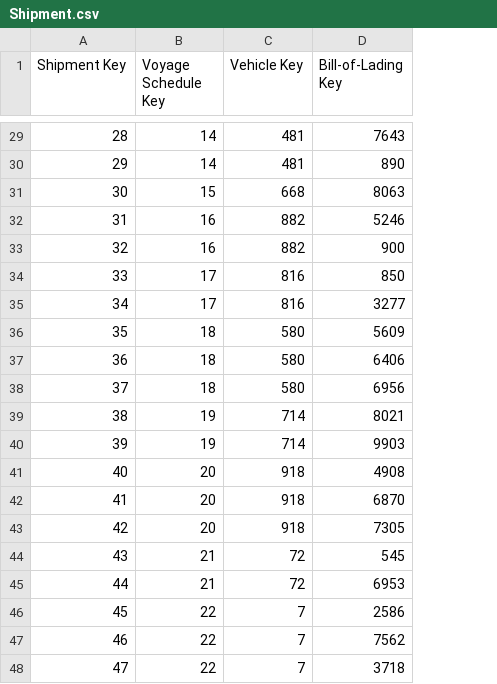
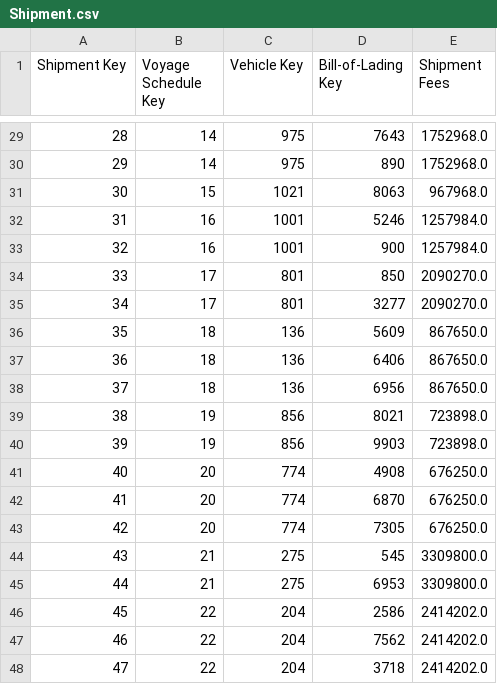
Before and after one commit to da-frog/sea-freight-shipping, a CSV file: database/500/Shipment.csv, drawn as a sheet; only a part is shown, gaps mark what is left out; the diff covers the shown part only; the diff names each change by its address in the sheet, - before the commit and + after, or states it on an @@ line.

```diff
--- a/database/500/Shipment.csv
+++ b/database/500/Shipment.csv
+column E (Shipment Fees), rows 29-48: 1752968.0 | 1752968.0 | 967968.0 | 1257984.0 | 1257984.0 | 2090270.0 | 2090270.0 | 867650.0 | 867650.0 | 867650.0 | 723898.0 | 723898.0 | 676250.0 | 676250.0 | 676250.0 | 3309800.0 | 3309800.0 | 2414202.0 | 2414202.0 | 2414202.0
-C29:C30 (Vehicle Key): 481
+C29:C30 (Vehicle Key): 975
-C31 (Vehicle Key): 668
+C31 (Vehicle Key): 1021
-C32:C33 (Vehicle Key): 882
+C32:C33 (Vehicle Key): 1001
-C34:C35 (Vehicle Key): 816
+C34:C35 (Vehicle Key): 801
-C36:C38 (Vehicle Key): 580
+C36:C38 (Vehicle Key): 136
-C39:C40 (Vehicle Key): 714
+C39:C40 (Vehicle Key): 856
-C41:C43 (Vehicle Key): 918
+C41:C43 (Vehicle Key): 774
-C44:C45 (Vehicle Key): 72
+C44:C45 (Vehicle Key): 275
-C46:C48 (Vehicle Key): 7
+C46:C48 (Vehicle Key): 204
```
Also changed, not shown: 27 edited cells elsewhere in this file, database/500/BillOfLading.csv, database/500/LegSchedule.csv, 7 other files.
